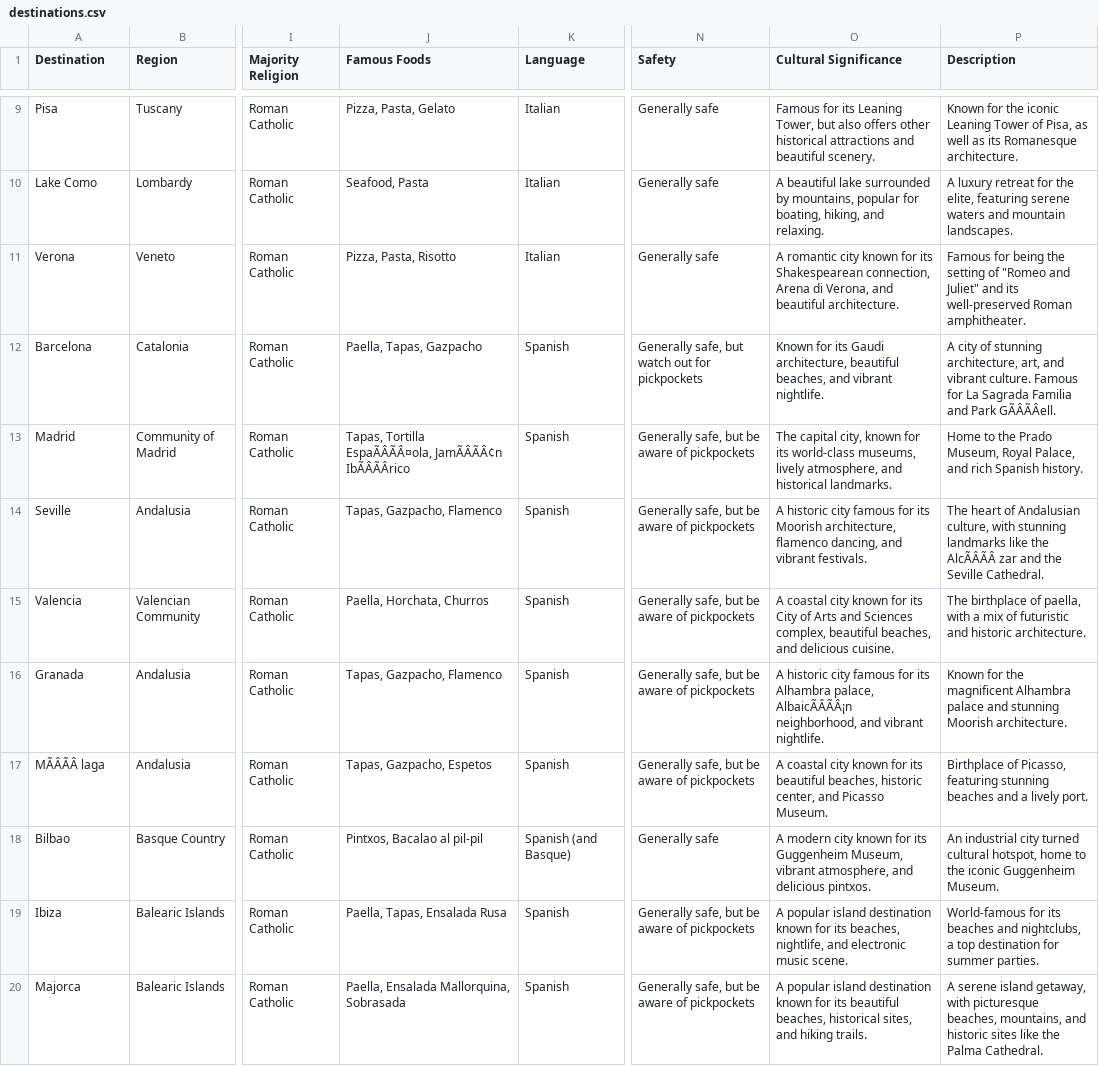
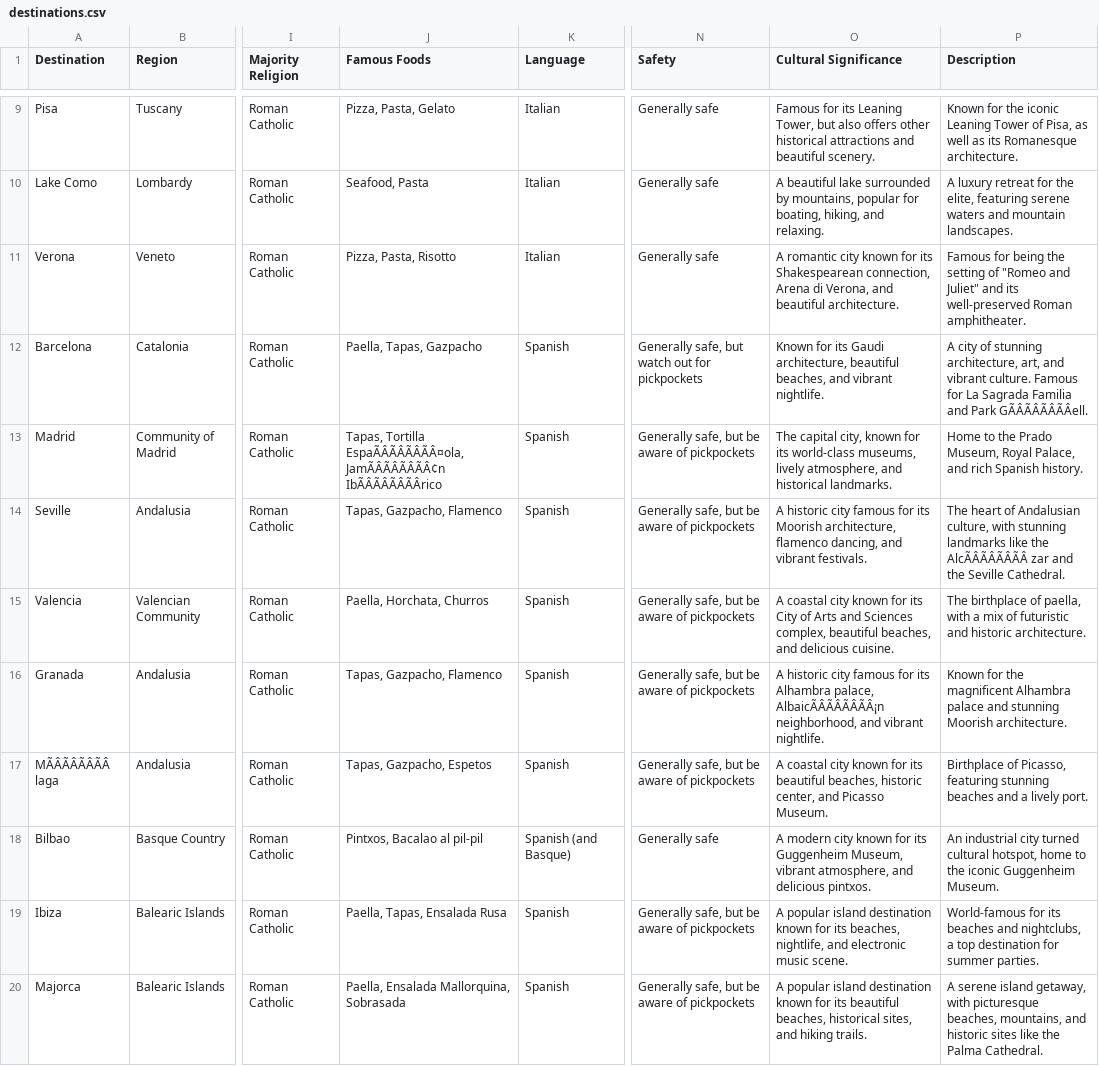
Before and after one commit to j1ahua/Travel_Recommendation_System, a CSV file: data/destinations.csv, drawn as a sheet; only a part is shown, gaps mark what is left out; the diff covers the shown part only; the diff names each change by its address in the sheet, - before the commit and + after, or states it on an @@ line.

```diff
--- a/data/destinations.csv
+++ b/data/destinations.csv
-P12 (Description): …and Park GÃÂÃÂell.
+P12 (Description): …and Park GÃÂÃÂÃÂÃÂell.
-J13 (Famous Foods): Tapas, Tortilla EspaÃÂÃÂ¤ola, JamÃÂÃÂ¢n IbÃÂÃÂrico
+J13 (Famous Foods): Tapas, Tortilla EspaÃÂÃÂÃÂÃÂ¤ola, JamÃÂÃÂÃÂÃÂ¢n IbÃÂÃÂÃÂÃÂrico
-P14 (Description): …like the AlcÃÂÃÂ zar and…
+P14 (Description): …like the AlcÃÂÃÂÃÂÃÂ zar and…
-O16 (Cultural Significance): …Alhambra palace, AlbaicÃÂÃÂ¡n neighborhood, and…
+O16 (Cultural Significance): …Alhambra palace, AlbaicÃÂÃÂÃÂÃÂ¡n neighborhood, and…
-A17 (Destination): MÃÂÃÂ laga
+A17 (Destination): MÃÂÃÂÃÂÃÂ laga
```
Also changed, not shown: 105 edited cells elsewhere in this file, 1 other file.
